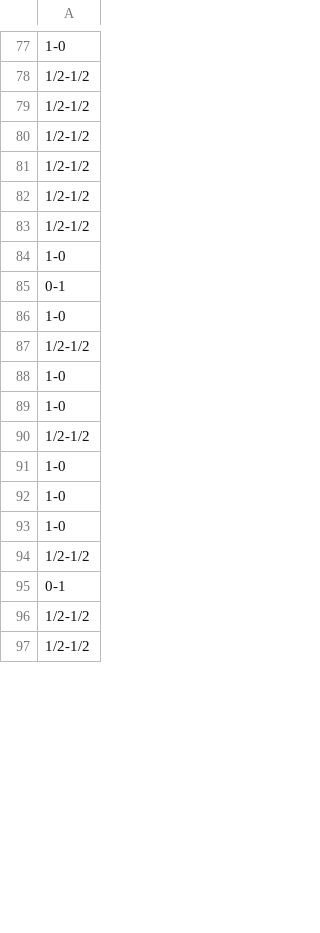
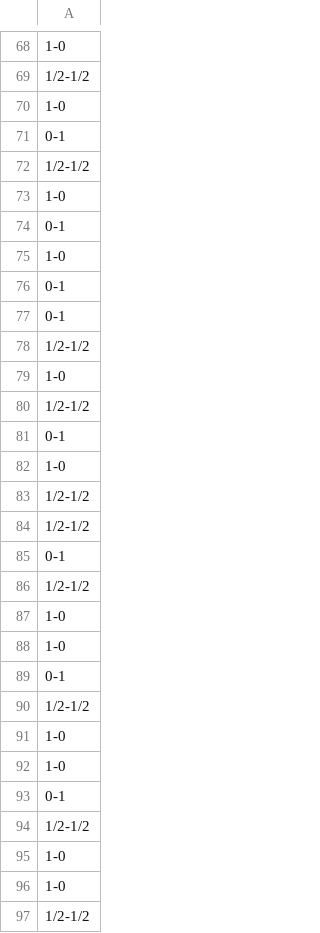
Before and after one commit to ChihabEddine98/mcts_nnue, a CSV file: results/abVSub.csv, drawn as a sheet; only a part is shown, gaps mark what is left out; the shorter side is filled out with more unchanged rows; the diff covers the shown part only.

```diff
--- a/results/abVSub.csv
+++ b/results/abVSub.csv
@@ -78,6 +69,4 @@
 "1/2-1/2"
-"1/2-1/2"
-"1/2-1/2"
-"1/2-1/2"
-"1/2-1/2"
+"1-0"
+"0-1"
 "1/2-1/2"
@@ -86,2 +75,12 @@
 "1-0"
+"0-1"
+"0-1"
+"1/2-1/2"
+"1-0"
+"1/2-1/2"
+"0-1"
+"1-0"
+"1/2-1/2"
+"1/2-1/2"
+"0-1"
 "1/2-1/2"
@@ -89,4 +88,8 @@
 "1-0"
+"0-1"
 "1/2-1/2"
 "1-0"
+"1-0"
+"0-1"
+"1/2-1/2"
 "1-0"
```
Also changed, not shown: 3 removed rows and 25 moved rows elsewhere in this file, results/ubVSab.csv, results/valVSnnue.csv, 1 other file.
